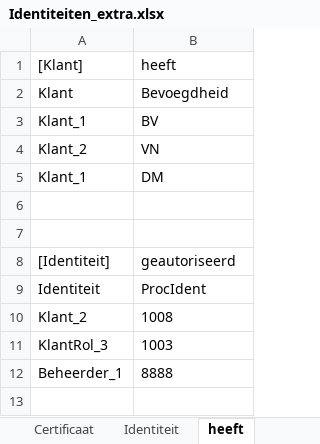
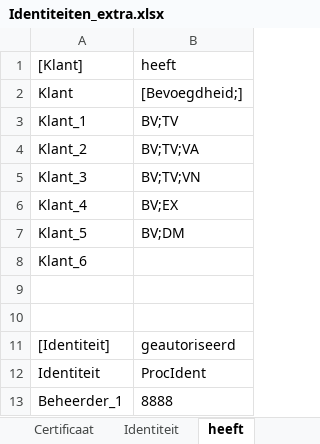
Before and after one commit to AmpersandTarski/ampersand-models, an Excel workbook: MDT/RollenEnBeheerdersPassen/Identiteiten_extra.xlsx, sheet heeft, drawn as a sheet; values as stored, in another font and other column widths than the file's, no borders; removed rows and columns are numbered as before the commit, all else as after; the diff names each change by its address in the sheet, - before the commit and + after, or states it on an @@ line.

```diff
--- a/MDT/RollenEnBeheerdersPassen/Identiteiten_extra.xlsx (sheet heeft)
+++ b/MDT/RollenEnBeheerdersPassen/Identiteiten_extra.xlsx (sheet heeft)
-B2 (heeft): Bevoegdheid
+B2 (heeft): [Bevoegdheid;]
-B3 (heeft): BV
+B3 (heeft): BV;TV
-B4 (heeft): VN
+B4 (heeft): BV;TV;VA
-row 5: Klant_1 | DM
+row 5: Klant_3 | BV;TV;VN
+row 6: Klant_4 | BV;EX
+row 7: Klant_5 | BV;DM
+row 8: Klant_6
-row 10: Klant_2 | 1008
-row 11: KlantRol_3 | 1003
```
Also changed, not shown: sheet Identiteit, sheet Certificaat, MDT/RollenEnBeheerdersPassen/RdwDienst.xlsx, 1 other file.
